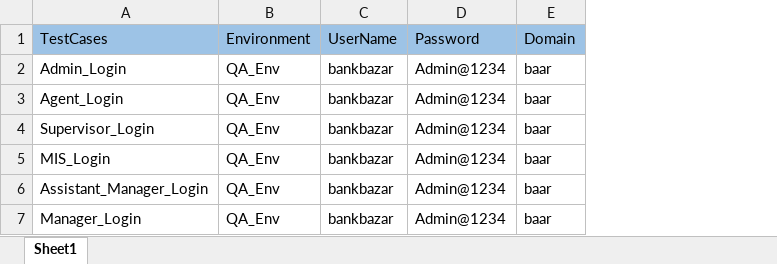
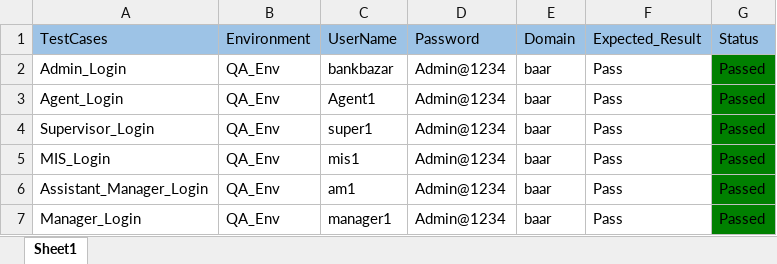
Before and after one commit to pbiraju71/Dialer, an Excel workbook: resources/Data/ExcelDataDriven.xlsx, sheet Sheet1, drawn as a sheet; values as stored, in another font and other column widths than the file's, no borders; the diff names each change by its address in the sheet, - before the commit and + after, or states it on an @@ line.

Commit message:
Excel Integration

```diff
--- a/resources/Data/ExcelDataDriven.xlsx (sheet Sheet1)
+++ b/resources/Data/ExcelDataDriven.xlsx (sheet Sheet1)
+column F (Expected_Result), rows 2-7: all Pass
+column G (Status), rows 2-7: all Passed
-C3 (UserName): bankbazar
+C3 (UserName): Agent1
-C4 (UserName): bankbazar
+C4 (UserName): super1
-C5 (UserName): bankbazar
+C5 (UserName): mis1
-C6 (UserName): bankbazar
+C6 (UserName): am1
-C7 (UserName): bankbazar
+C7 (UserName): manager1
```
Also changed, not shown: target/classes/Data/ExcelDataDriven.xlsx, 23 other files.
